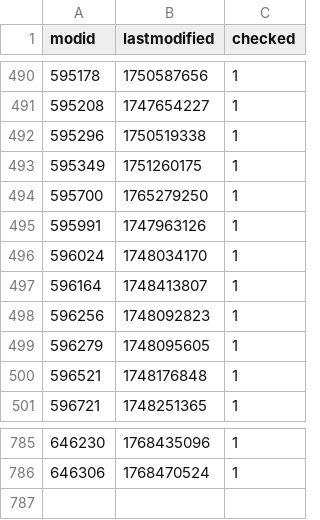
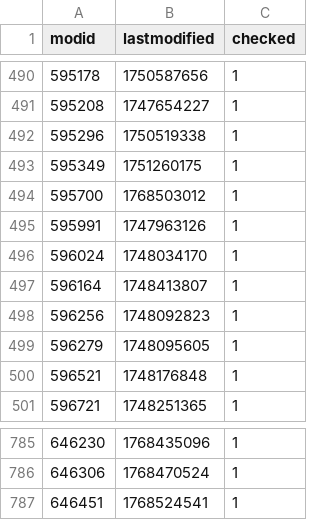
Before and after one commit to srcwr/maps-cstrike, a CSV file: gamebanana-modified-times.csv, drawn as a sheet; only a part is shown, gaps mark what is left out.

```diff
--- a/gamebanana-modified-times.csv
+++ b/gamebanana-modified-times.csv
@@ -493,3 +493,3 @@ modid,lastmodified,checked
 595349,1751260175,1
-595700,1765279250,1
+595700,1768503012,1
 595991,1747963126,1
@@ -786 +786,2 @@ modid,lastmodified,checked
 646306,1768470524,1
+646451,1768524541,1
```
Also changed, not shown: recently_added.csv, unprocessed/gamebanana-x-automatic.csv, 1 other file.
